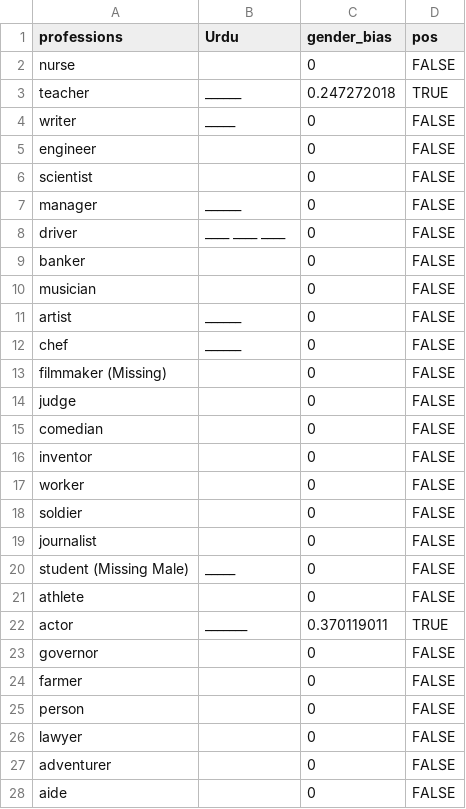
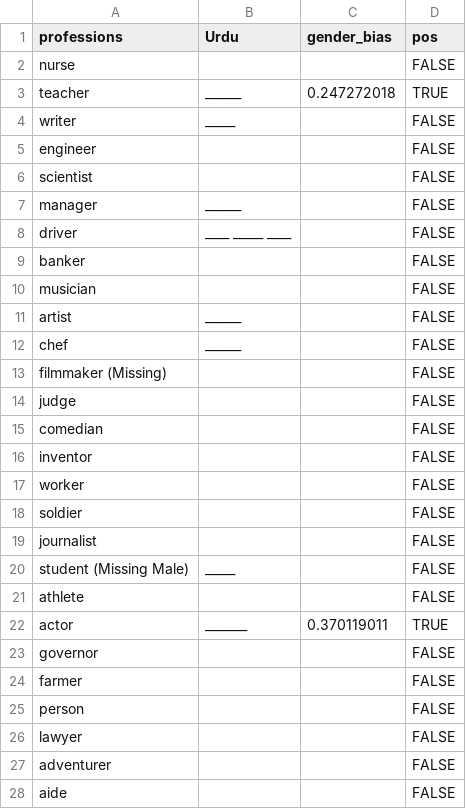
Before and after one commit to Clarkson-Accountability-Transparency/humanlanguages, a CSV file: figures/professionSetsByLanguage/urdu_female.csv, drawn as a sheet; only a part is shown; the diff covers the shown part only.

```diff
--- a/figures/professionSetsByLanguage/urdu_female.csv
+++ b/figures/professionSetsByLanguage/urdu_female.csv
@@ -1,28 +1,28 @@
 professions,Urdu,gender_bias,pos
-nurse,,0,FALSE
+nurse,,,FALSE
 teacher,______,0.247272018,TRUE
-writer,_____,0,FALSE
-engineer,,0,FALSE
-scientist,,0,FALSE
-manager,______,0,FALSE
-driver,____ ____ ____,0,FALSE
-banker,,0,FALSE
-musician,,0,FALSE
-artist,______,0,FALSE
-chef,______,0,FALSE
-filmmaker (Missing),,0,FALSE
-judge,,0,FALSE
-comedian,,0,FALSE
-inventor,,0,FALSE
-worker,,0,FALSE
-soldier,,0,FALSE
-journalist,,0,FALSE
-student (Missing Male),_____,0,FALSE
-athlete,,0,FALSE
+writer,_____,,FALSE
+engineer,,,FALSE
+scientist,,,FALSE
+manager,______,,FALSE
+driver,____ _____ ____,,FALSE
+banker,,,FALSE
+musician,,,FALSE
+artist,______,,FALSE
+chef,______,,FALSE
+filmmaker (Missing),,,FALSE
+judge,,,FALSE
+comedian,,,FALSE
+inventor,,,FALSE
+worker,,,FALSE
+soldier,,,FALSE
+journalist,,,FALSE
+student (Missing Male),_____,,FALSE
+athlete,,,FALSE
 actor,_______,0.370119011,TRUE
-governor,,0,FALSE
-farmer,,0,FALSE
-person,,0,FALSE
-lawyer,,0,FALSE
-adventurer,,0,FALSE
-aide,,0,FALSE
+governor,,,FALSE
+farmer,,,FALSE
+person,,,FALSE
+lawyer,,,FALSE
+adventurer,,,FALSE
+aide,,,FALSE
```
Also changed, not shown: 5 edited cells elsewhere in this file, figures/professionSetsByLanguage/urdu_english.csv, figures/professionSetsByLanguage/urdu_neutral.csv, 1 other file.
